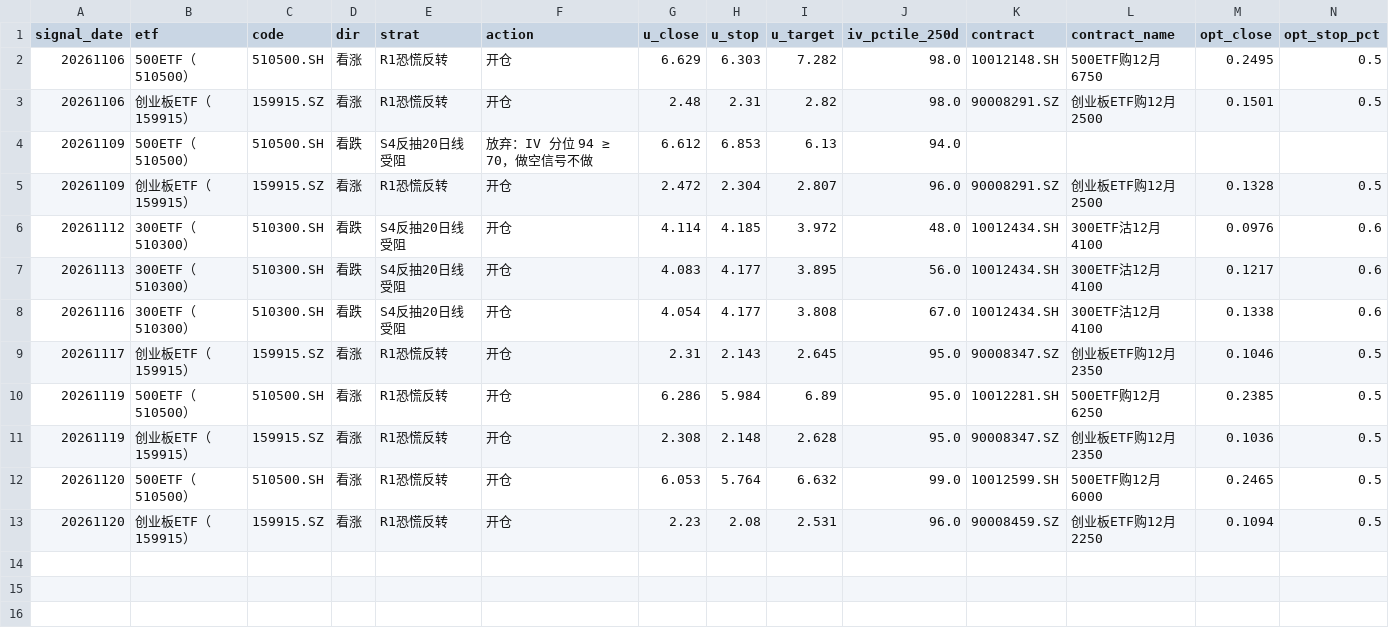
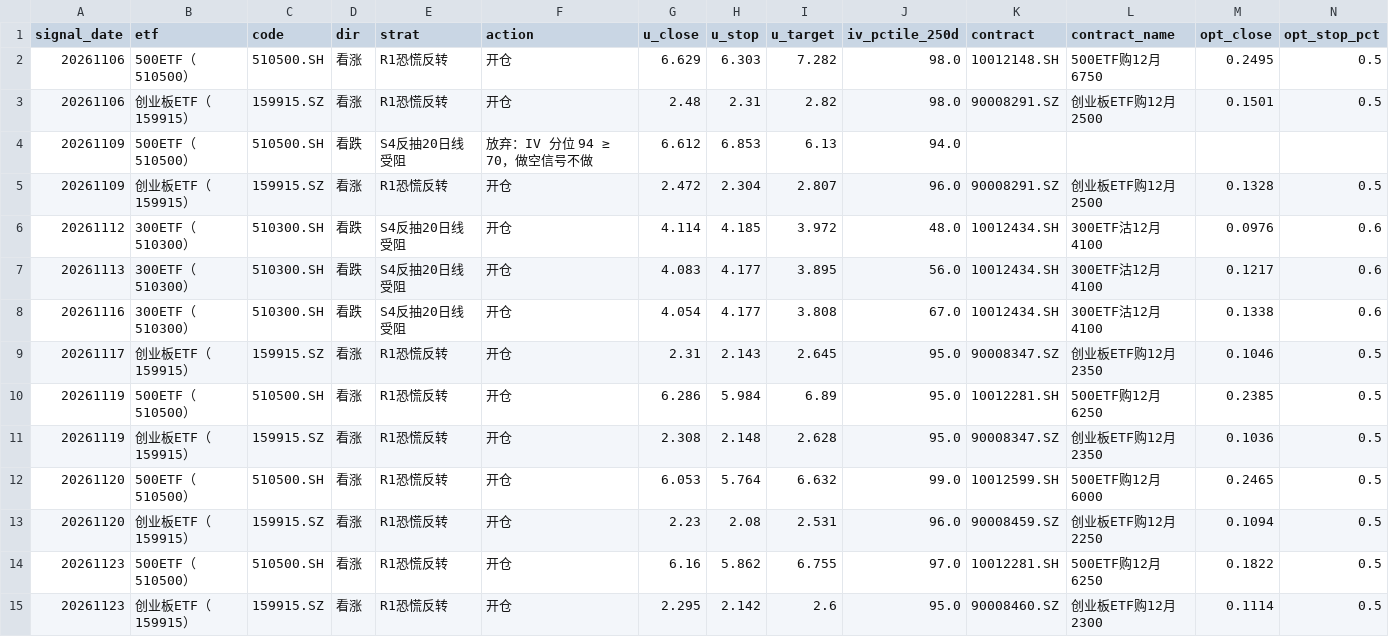
Before and after one commit to dengliang68-sudo/market-data, a CSV file: reports/opt_signal_log.csv, drawn as a sheet; only a part is shown; rows hold the shown columns only; the diff names each change by its address in the sheet, - before the commit and + after, or states it on an @@ line.

```diff
--- a/reports/opt_signal_log.csv
+++ b/reports/opt_signal_log.csv
+row 14: 20261123 | 500ETF（510500） | 510500.SH | 看涨 | R1恐慌反转 | 开仓 | 6.16 | 5.862 | 6.755 | 97.0 | 10012281.SH | 500ETF购12月6250 | 0.1822 | 0.5
+row 15: 20261123 | 创业板ETF（159915） | 159915.SZ | 看涨 | R1恐慌反转 | 开仓 | 2.295 | 2.142 | 2.6 | 95.0 | 90008460.SZ | 创业板ETF购12月2300 | 0.1114 | 0.5
```
Also changed, not shown: data/opt_atm_iv_hist.csv, 4 other files.
